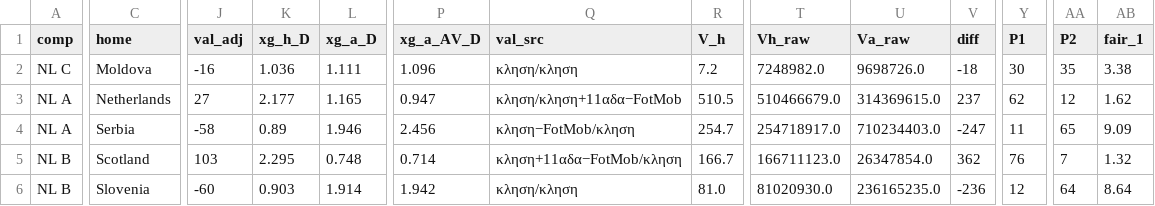
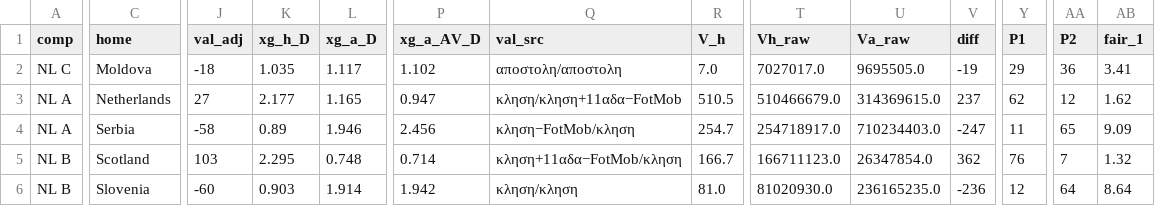
Before and after one commit to stelios1891-afk/xg-dashboard, a CSV file: intl_projections.csv, drawn as a sheet; only a part is shown, gaps mark what is left out; the diff covers the shown part only; the diff names each change by its address in the sheet, - before the commit and + after, or states it on an @@ line.

```diff
--- a/intl_projections.csv
+++ b/intl_projections.csv
-J2 (val_adj): -16
+J2 (val_adj): -18
-K2 (xg_h_D): 1.036
+K2 (xg_h_D): 1.035
-L2 (xg_a_D): 1.111
+L2 (xg_a_D): 1.117
-P2 (xg_a_AV_D): 1.096
+P2 (xg_a_AV_D): 1.102
-Q2 (val_src): κληση/κληση
+Q2 (val_src): αποστολη/αποστολη
-R2 (V_h): 7.2
+R2 (V_h): 7.0
-T2 (Vh_raw): 7248982.0
+T2 (Vh_raw): 7027017.0
-U2 (Va_raw): 9698726.0
+U2 (Va_raw): 9695505.0
-V2 (diff): -18
+V2 (diff): -19
-Y2 (P1): 30
+Y2 (P1): 29
-AA2 (P2): 35
+AA2 (P2): 36
-AB2 (fair_1): 3.38
+AB2 (fair_1): 3.41
```
Also changed, not shown: 6 edited cells elsewhere in this file, intl_nl_overs_2627.csv, intl_nl_shadow_2627.csv, 2 other files.
